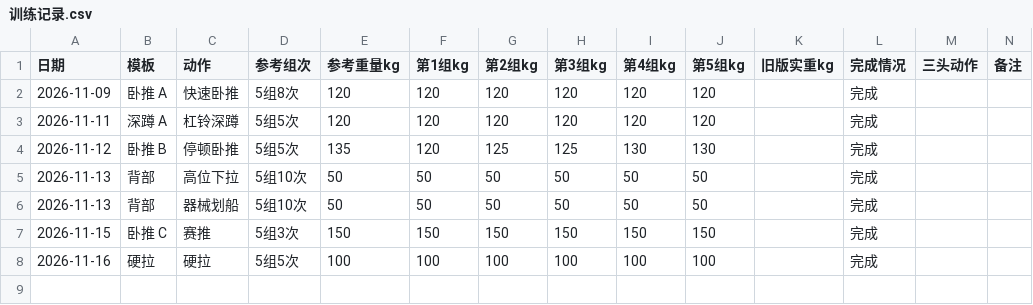
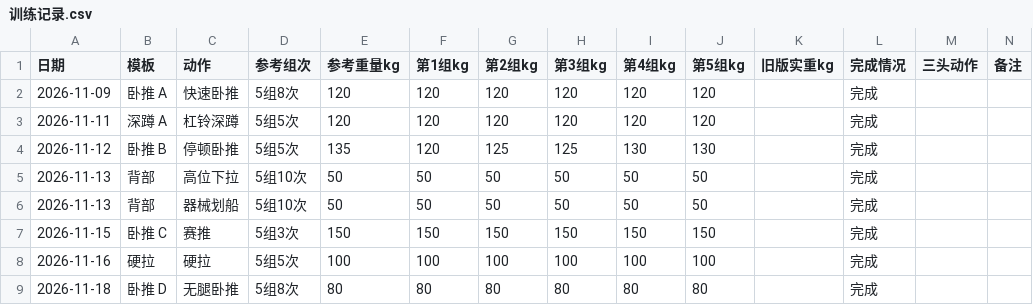
Before and after one commit to HLWD6/fitness-plan, a CSV file: 项目资料/示例/训练记录.csv, drawn as a sheet.

```diff
--- a/项目资料/示例/训练记录.csv
+++ b/项目资料/示例/训练记录.csv
@@ -8 +8,2 @@
 "2026-11-16","硬拉","硬拉","5组5次","100","100","100","100","100","100","","完成","",""
+"2026-11-18","卧推 D","无腿卧推","5组8次","80","80","80","80","80","80","","完成","",""
```
Also changed, not shown: 17 other files.
